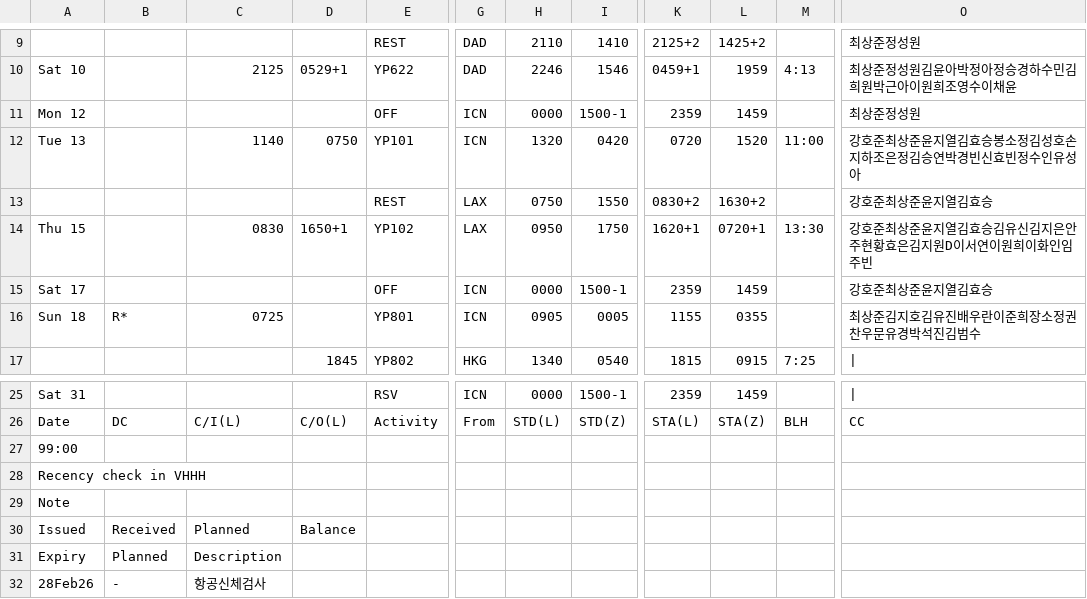
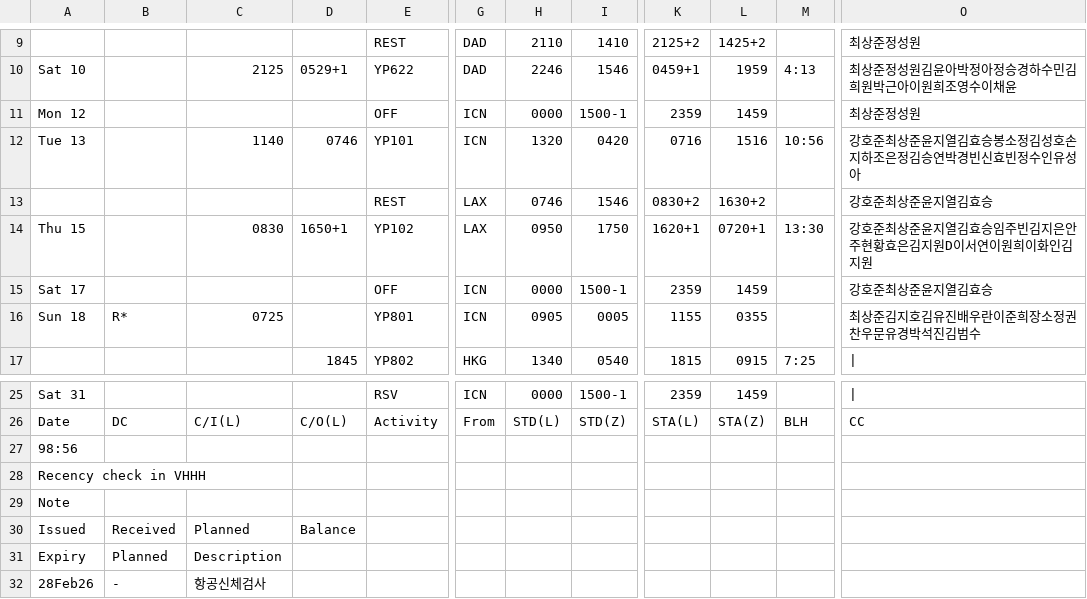
Before and after one commit to csj773/roster-sj, a CSV file: public/roster.csv, drawn as a sheet; only a part is shown, gaps mark what is left out; the diff names each change by its address in the sheet, - before the commit and + after, or states it on an @@ line.

```diff
--- a/public/roster.csv
+++ b/public/roster.csv
-D12: 0750
+D12: 0746
-K12: 0720
+K12: 0716
-L12: 1520
+L12: 1516
-M12: 11:00
+M12: 10:56
-H13: 0750
+H13: 0746
-I13: 1550
+I13: 1546
-O14: 강호준최상준윤지열김효승김유신김지은안주현황효은김지원D이서연이원희이화인임주빈
+O14: 강호준최상준윤지열김효승임주빈김지은안주현황효은김지원D이서연이원희이화인김지원
-A27: 99:00
+A27: 98:56
```
Also changed, not shown: 1 other file.
